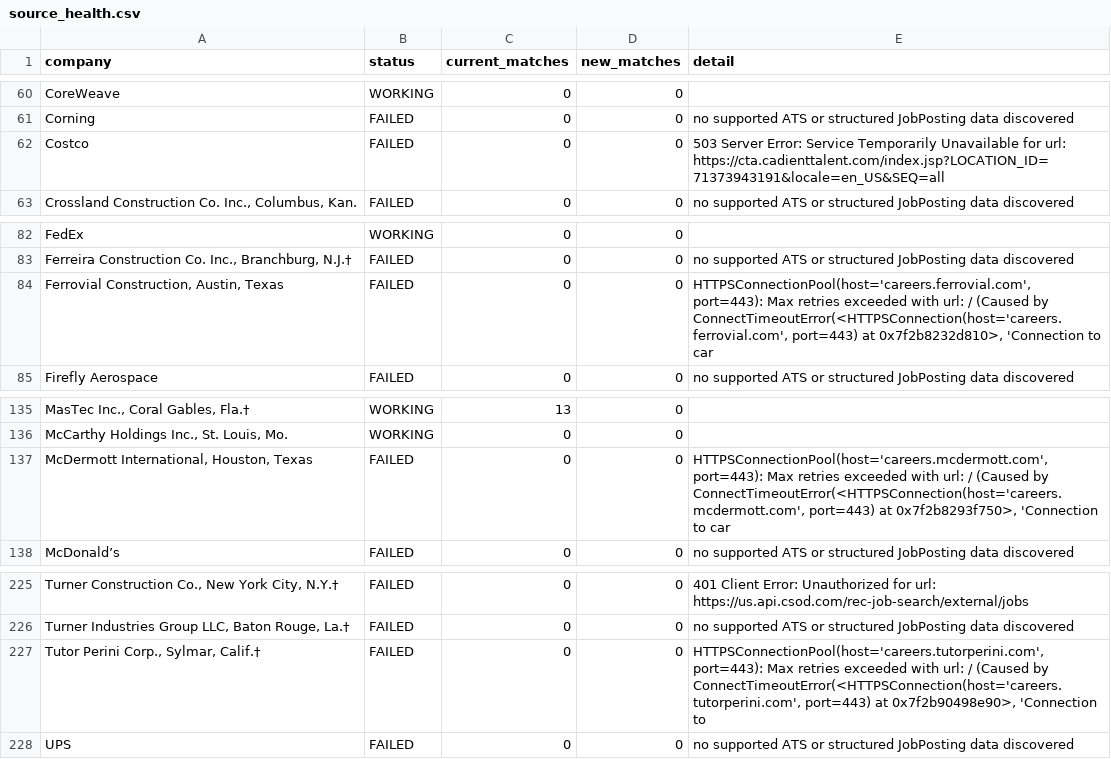
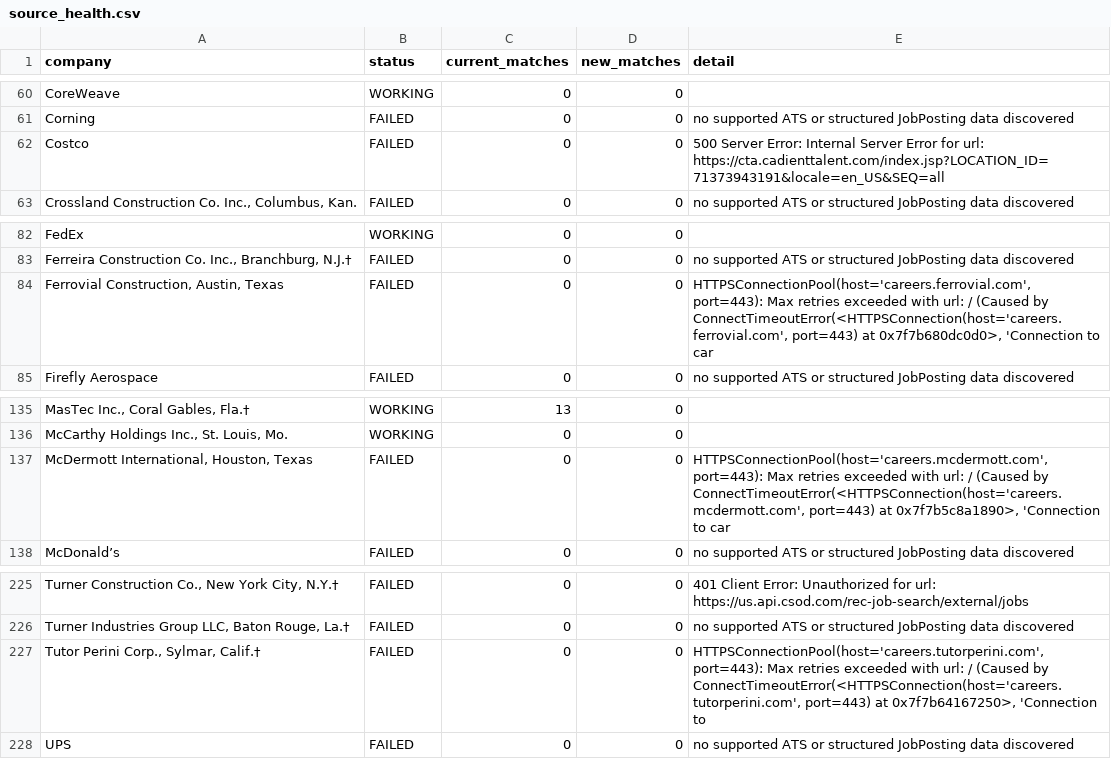
Before and after one commit to harsha271199/jp, a CSV file: source_health.csv, drawn as a sheet; only a part is shown, gaps mark what is left out; the diff names each change by its address in the sheet, - before the commit and + after, or states it on an @@ line.

```diff
--- a/source_health.csv
+++ b/source_health.csv
-E62 (detail): 503 Server Error: Service Temporarily Unavailable for url:…
+E62 (detail): 500 Server Error: Internal Server Error for url:…
-E84 (detail): …port=443) at 0x7f2b8232d810>, 'Connection to…
+E84 (detail): …port=443) at 0x7f7b680dc0d0>, 'Connection to…
-E137 (detail): …port=443) at 0x7f2b8293f750>, 'Connection to…
+E137 (detail): …port=443) at 0x7f7b5c8a1890>, 'Connection to…
-E227 (detail): …port=443) at 0x7f2b90498e90>, 'Connection to
+E227 (detail): …port=443) at 0x7f7b64167250>, 'Connection to
```
